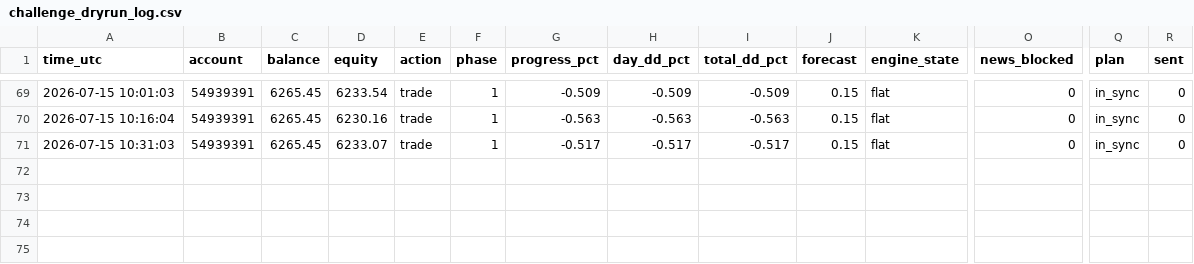
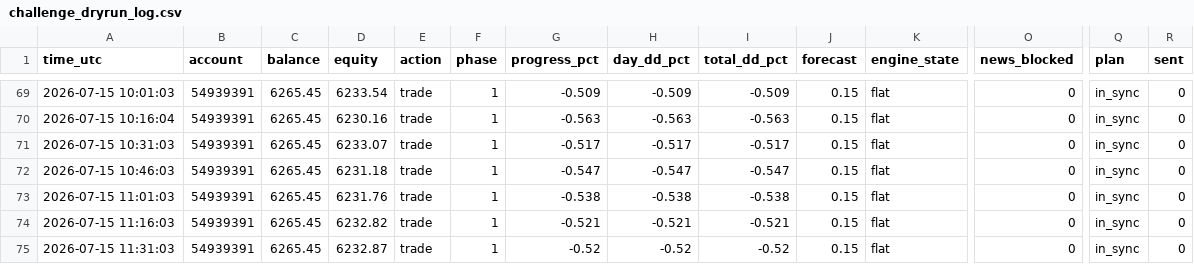
Before and after one commit to gibeongideon/MT5-Forex-Trader-AI, a CSV file: data/v5_runs/challenge_dryrun_log.csv, drawn as a sheet; only a part is shown, gaps mark what is left out; rows hold the shown columns only; the diff names each change by its address in the sheet, - before the commit and + after, or states it on an @@ line.

```diff
--- a/data/v5_runs/challenge_dryrun_log.csv
+++ b/data/v5_runs/challenge_dryrun_log.csv
+row 72: 2026-07-15 10:46:03 | 54939391 | 6265.45 | 6231.18 | trade | 1 | -0.547 | -0.547 | -0.547 | 0.15 | flat | 0 | in_sync | 0
+row 73: 2026-07-15 11:01:03 | 54939391 | 6265.45 | 6231.76 | trade | 1 | -0.538 | -0.538 | -0.538 | 0.15 | flat | 0 | in_sync | 0
+row 74: 2026-07-15 11:16:03 | 54939391 | 6265.45 | 6232.82 | trade | 1 | -0.521 | -0.521 | -0.521 | 0.15 | flat | 0 | in_sync | 0
+row 75: 2026-07-15 11:31:03 | 54939391 | 6265.45 | 6232.87 | trade | 1 | -0.52 | -0.52 | -0.52 | 0.15 | flat | 0 | in_sync | 0
```
Also changed, not shown: 7 other files.
